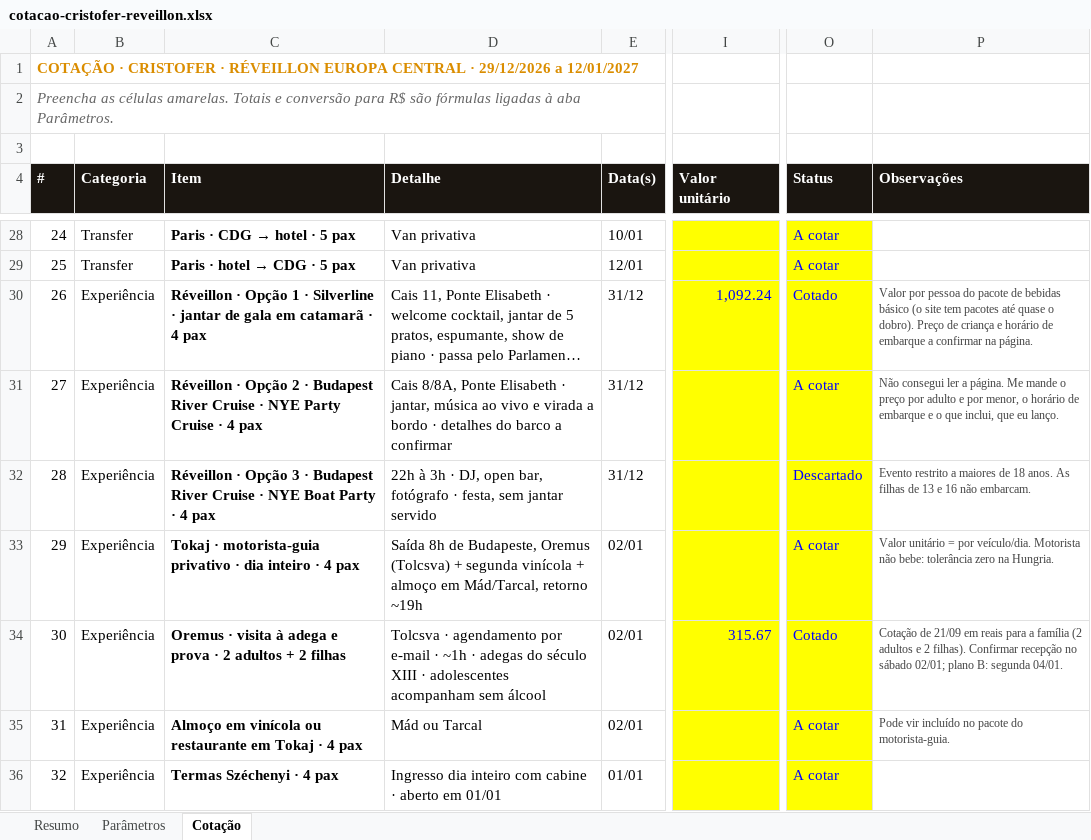
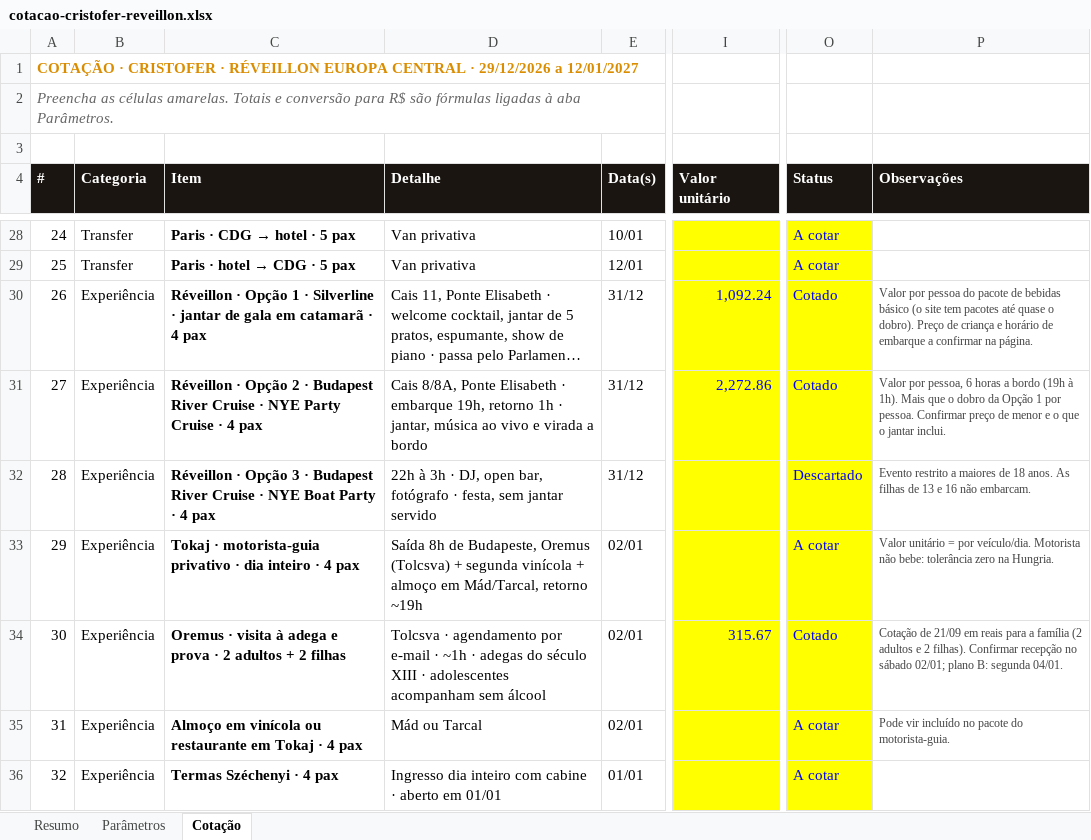
Before and after one commit to atendimentolusatravel-lab/travel, an Excel workbook: cotacao-cristofer-reveillon.xlsx, sheet Cotação, drawn as a sheet; only a part is shown, gaps mark what is left out; long unchanged cells end in …; values as stored, in another font and other column widths than the file's, no borders; the diff names each change by its address in the sheet, - before the commit and + after, or states it on an @@ line.

```diff
--- a/cotacao-cristofer-reveillon.xlsx (sheet Cotação)
+++ b/cotacao-cristofer-reveillon.xlsx (sheet Cotação)
-D31 (Detalhe): …Elisabeth · jantar, música ao vivo e virada a bordo · detalhes do barco a confirmar
+D31 (Detalhe): …Elisabeth · embarque 19h, retorno 1h · jantar, música ao vivo e virada a bordo
-I31 (Valor unitário): (empty)
+I31 (Valor unitário): 2,272.86
-O31 (Status): A cotar
+O31 (Status): Cotado
-P31 (Observações): Não consegui ler a página. Me mande o preço por adulto e por menor, o horário de embarque e o que inclui, que eu lanço.
+P31 (Observações): Valor por pessoa, 6 horas a bordo (19h à 1h). Mais que o dobro da Opção 1 por pessoa. Confirmar preço de menor e o que o jantar inclui.
```
Also changed, not shown: 1 other file.
